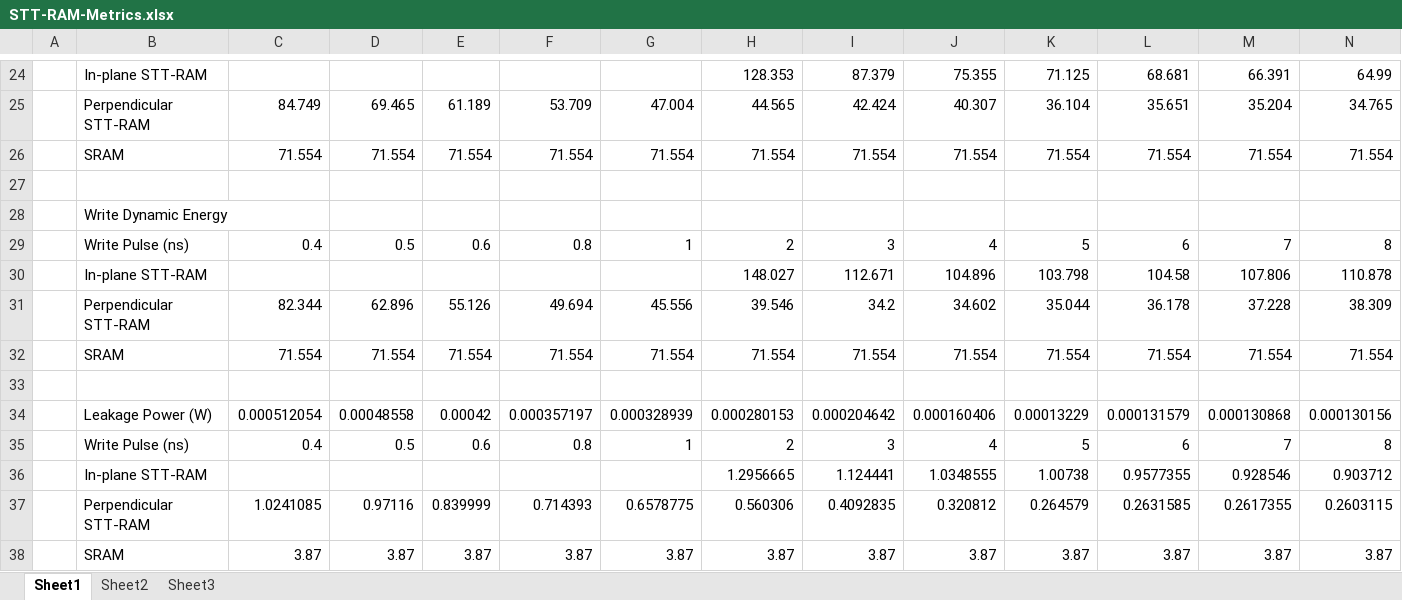
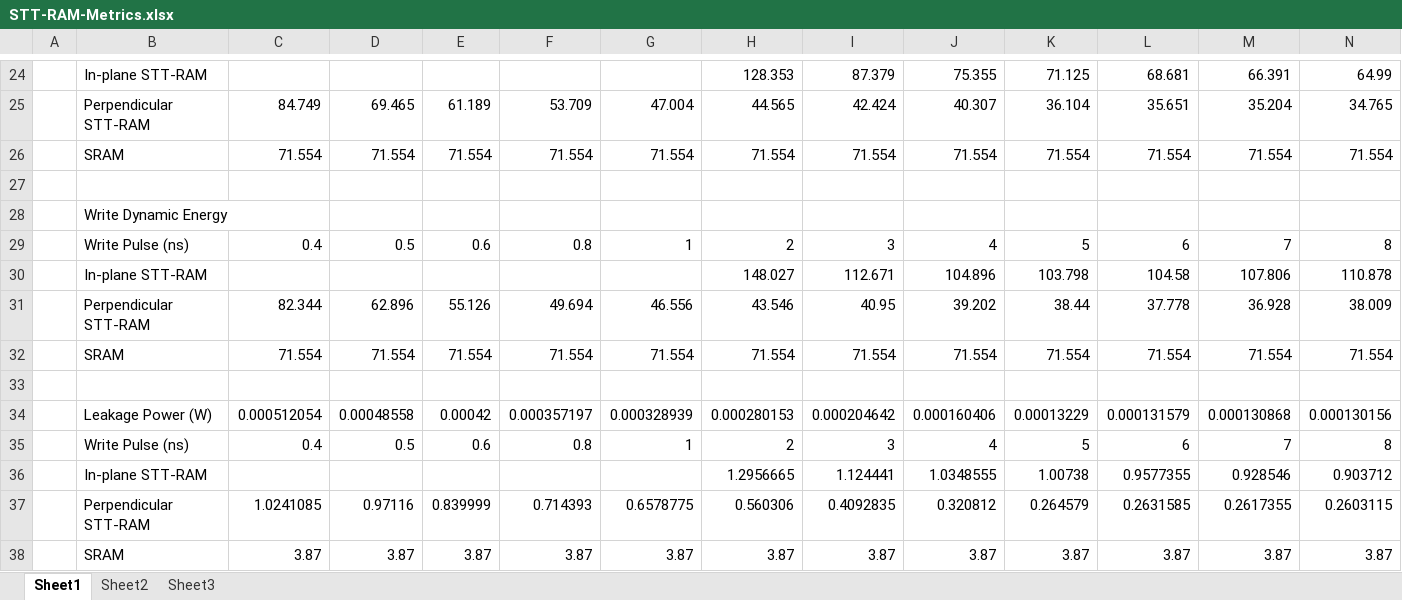
Before and after one commit to ominux/martts, an Excel workbook: other/STT-RAM-Metrics.xlsx, sheet Sheet1, drawn as a sheet; only a part is shown, gaps mark what is left out; values as stored, in another font and other column widths than the file's, no borders; charts and pictures not drawn; removed rows and columns are numbered as before the commit, all else as after; rows hold the shown columns only; the diff names each change by its address in the sheet, - before the commit and + after, or states it on an @@ line.

```diff
--- a/other/STT-RAM-Metrics.xlsx (sheet Sheet1)
+++ b/other/STT-RAM-Metrics.xlsx (sheet Sheet1)
-row 31:  | Perpendicular STT-RAM | 82.344 | 62.896 | 55.126 | 49.694 | 45.556 | 39.546 | 34.2 | 34.602 | 35.044 | 36.178 | 37.228 | 38.309
+row 31:  | Perpendicular STT-RAM | 82.344 | 62.896 | 55.126 | 49.694 | 46.556 | 43.546 | 40.95 | 39.202 | 38.44 | 37.778 | 36.928 | 38.009
```
Also changed, not shown: sheet Sheet3, charts or pictures, 5 other files.
